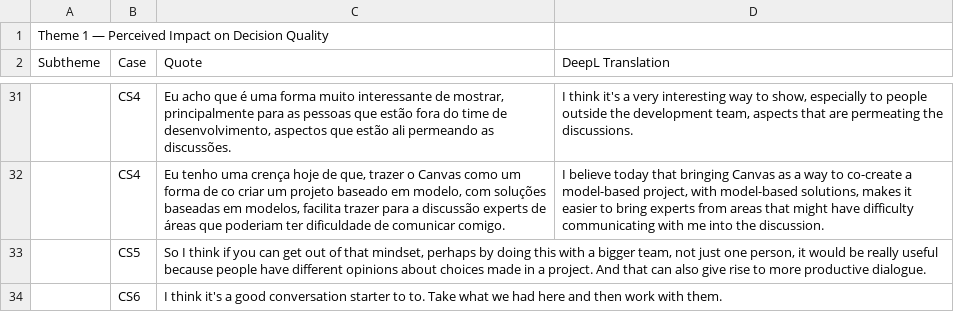
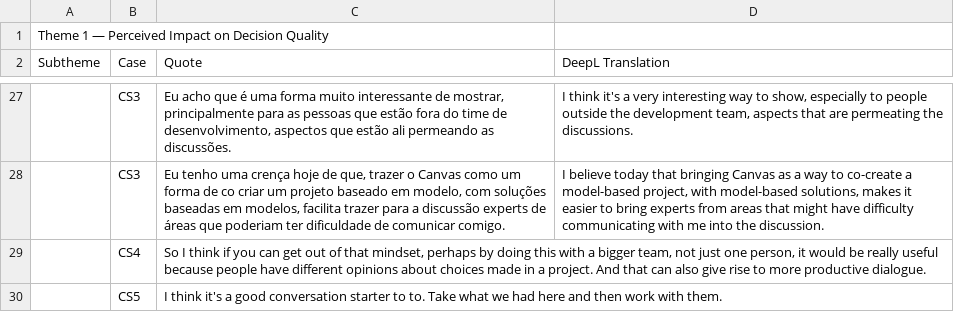
Before and after one commit to utwente-scs/modeling-value-canvas, a CSV file: Case studies/4. Users feedback/Theme 1_Perceived Impact on Decision Quality.csv, drawn as a sheet; only a part is shown, gaps mark what is left out; the diff covers the shown part only.

```diff
--- a/Case studies/4. Users feedback/Theme 1_Perceived Impact on Decision Quality.csv
+++ b/Case studies/4. Users feedback/Theme 1_Perceived Impact on Decision Quality.csv
@@ -31,4 +27,4 @@ Subtheme,Case,Quote,DeepL Translation
-,CS4,"Eu acho que é uma forma muito interessante de mostrar, principalmente para as pessoas que estão fora do time de desenvolvimento, aspectos que estão ali permeando as discussões. ","I think it's a very interesting way to show, especially to people outside the development team, aspects that are permeating the discussions. "
-,CS4,"Eu tenho uma crença hoje de que, trazer o Canvas como um forma de co criar um projeto baseado em modelo, com soluções baseadas em modelos, facilita trazer para a discussão experts de áreas que poderiam ter dificuldade de comunicar comigo. ","I believe today that bringing Canvas as a way to co-create a model-based project, with model-based solutions, makes it easier to bring experts from areas that might have difficulty communicating with me into the discussion. "
-,CS5 ,"So I think if you can get out of that mindset, perhaps by doing this with a bigger team, not just one person, it would be really useful because people have different opinions about choices made in a project. And that can also give rise to more productive dialogue.",
-,CS6,I think it's a good conversation starter to to. Take what we had here and then work with them. ,
+,CS3,"Eu acho que é uma forma muito interessante de mostrar, principalmente para as pessoas que estão fora do time de desenvolvimento, aspectos que estão ali permeando as discussões. ","I think it's a very interesting way to show, especially to people outside the development team, aspects that are permeating the discussions. "
+,CS3,"Eu tenho uma crença hoje de que, trazer o Canvas como um forma de co criar um projeto baseado em modelo, com soluções baseadas em modelos, facilita trazer para a discussão experts de áreas que poderiam ter dificuldade de comunicar comigo. ","I believe today that bringing Canvas as a way to co-create a model-based project, with model-based solutions, makes it easier to bring experts from areas that might have difficulty communicating with me into the discussion. "
+,CS4 ,"So I think if you can get out of that mindset, perhaps by doing this with a bigger team, not just one person, it would be really useful because people have different opinions about choices made in a project. And that can also give rise to more productive dialogue.",
+,CS5,I think it's a good conversation starter to to. Take what we had here and then work with them. ,
```
Also changed, not shown: 4 removed rows and 18 edited cells elsewhere in this file, Case studies/4. Users feedback/Theme 2_Ease and Difficulty of Use.csv, Case studies/4. Users feedback/Theme 4_Support & Resources.csv, 7 other files.
